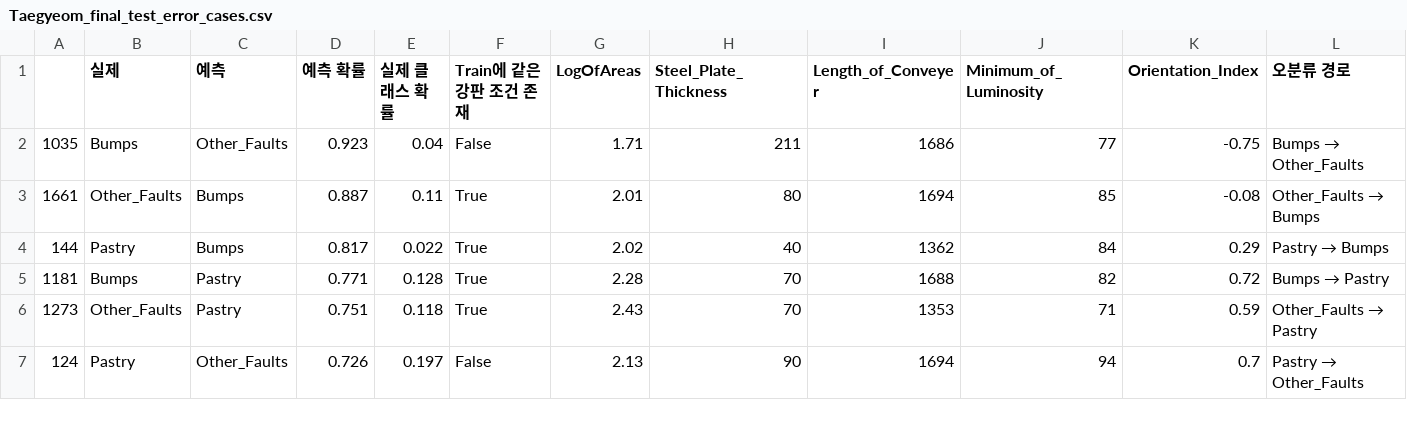
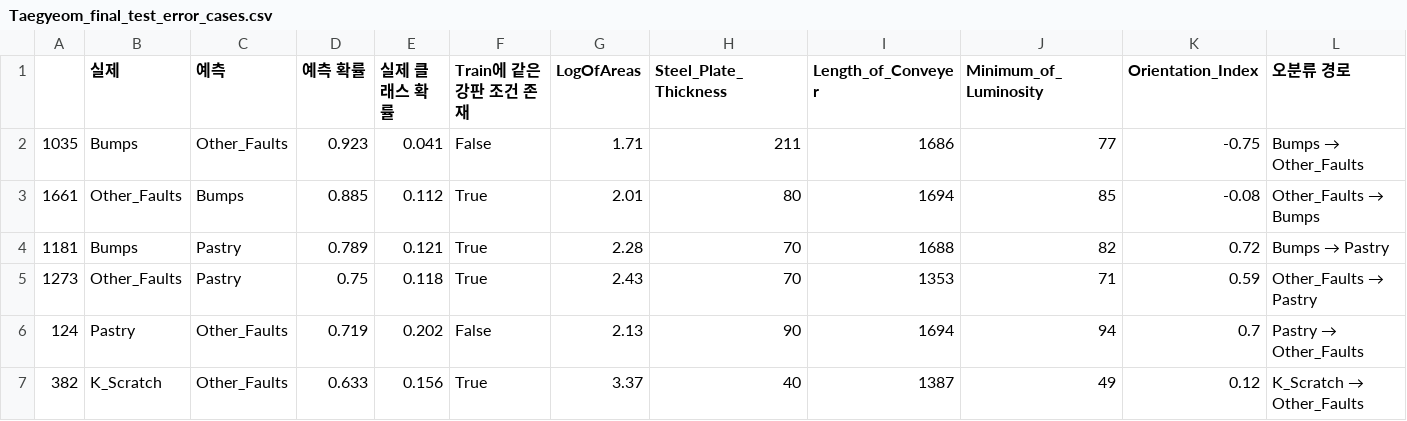
Before and after one commit to ehdwls1452/Teamproject01-steel-plate-fault-classification, a CSV file: results/final/Taegyeom_final_test_error_cases.csv, drawn as a sheet.

```diff
--- a/results/final/Taegyeom_final_test_error_cases.csv
+++ b/results/final/Taegyeom_final_test_error_cases.csv
@@ -1,7 +1,7 @@
 ,실제,예측,예측 확률,실제 클래스 확률,Train에 같은 강판 조건 존재,LogOfAreas,Steel_Plate_Thickness,Length_of_Conveyer,Minimum_of_Luminosity,Orientation_Index,오분류 경로
-1035,Bumps,Other_Faults,0.923,0.04,False,1.71,211,1686,77,-0.75,Bumps → Other_Faults
-1661,Other_Faults,Bumps,0.887,0.11,True,2.01,80,1694,85,-0.08,Other_Faults → Bumps
-144,Pastry,Bumps,0.817,0.022,True,2.02,40,1362,84,0.29,Pastry → Bumps
-1181,Bumps,Pastry,0.771,0.128,True,2.28,70,1688,82,0.72,Bumps → Pastry
-1273,Other_Faults,Pastry,0.751,0.118,True,2.43,70,1353,71,0.59,Other_Faults → Pastry
-124,Pastry,Other_Faults,0.726,0.197,False,2.13,90,1694,94,0.7,Pastry → Other_Faults
+1035,Bumps,Other_Faults,0.923,0.041,False,1.71,211,1686,77,-0.75,Bumps → Other_Faults
+1661,Other_Faults,Bumps,0.885,0.112,True,2.01,80,1694,85,-0.08,Other_Faults → Bumps
+1181,Bumps,Pastry,0.789,0.121,True,2.28,70,1688,82,0.72,Bumps → Pastry
+1273,Other_Faults,Pastry,0.75,0.118,True,2.43,70,1353,71,0.59,Other_Faults → Pastry
+124,Pastry,Other_Faults,0.719,0.202,False,2.13,90,1694,94,0.7,Pastry → Other_Faults
+382,K_Scratch,Other_Faults,0.633,0.156,True,3.37,40,1387,49,0.12,K_Scratch → Other_Faults
```
Also changed, not shown: results/ensemble/Taegyeom_ensemble_candidate_comparison.csv, results/ensemble/Taegyeom_ensemble_soft_voting_combos.csv, 32 other files.
